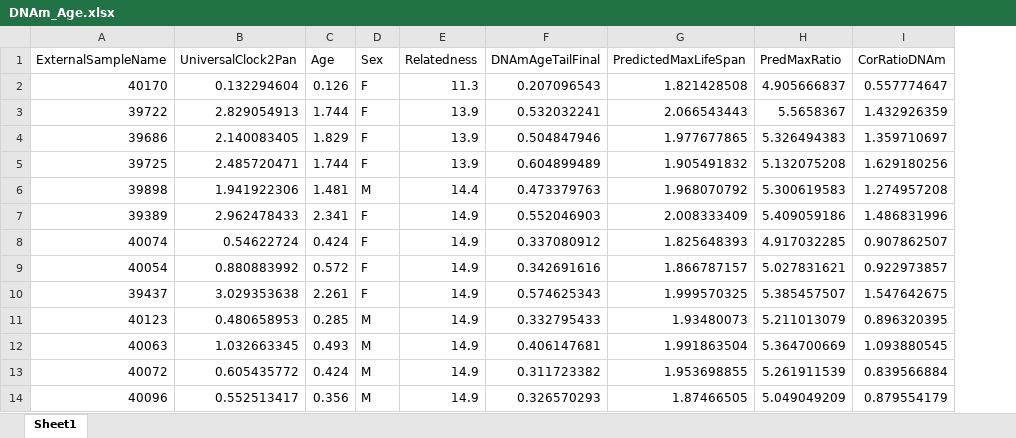
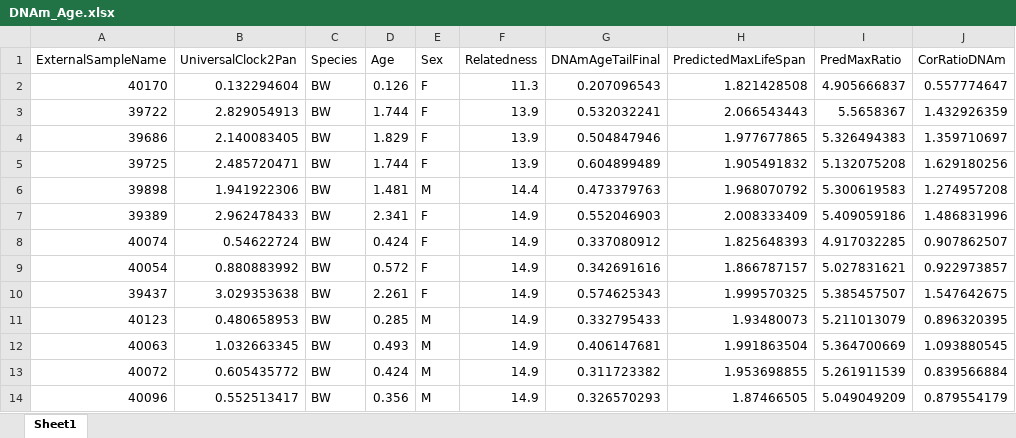
Before and after one commit to KimTuyenHuynhDam/Relatedness_pero_DNAm, an Excel workbook: data/DNAm_Age.xlsx, sheet Sheet1, drawn as a sheet; only a part is shown; values as stored, in another font and other column widths than the file's, no borders; the diff names each change by its address in the sheet, - before the commit and + after, or states it on an @@ line.

```diff
--- a/data/DNAm_Age.xlsx (sheet Sheet1)
+++ b/data/DNAm_Age.xlsx (sheet Sheet1)
+column C (Species), rows 2-14: all BW
```
Also changed, not shown: formulas that keep their value, tables/Table_S_LOO_relatedness_EAA.xlsx, tables/Table_S_mediation_PC1_PC2.xlsx, 35 other files.
